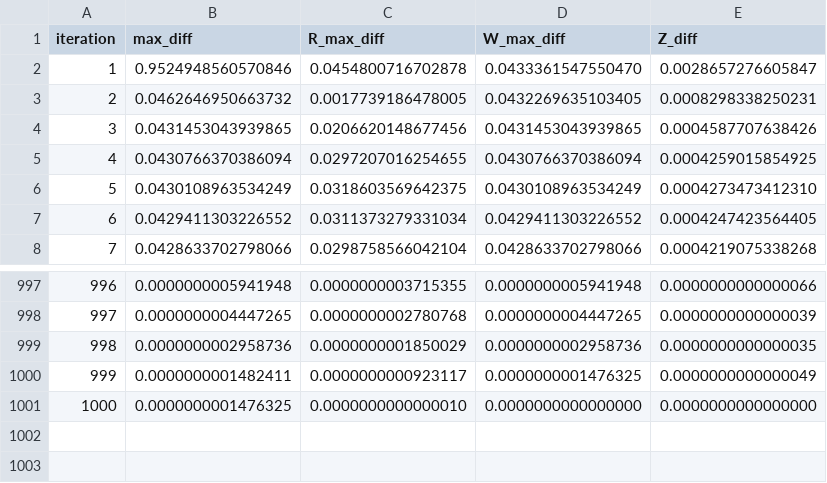
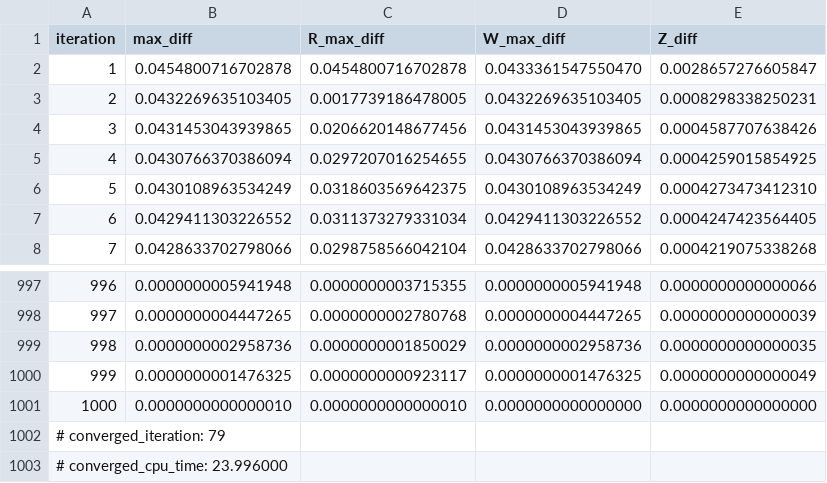
Before and after one commit to harukikimura947/QSE_Algo, a CSV file: C/data/experiment/K=3600/par_L=0.0050,eta=1.8000/iteration_data.csv, drawn as a sheet; only a part is shown, gaps mark what is left out.

```diff
--- a/C/data/experiment/K=3600/par_L=0.0050,eta=1.8000/iteration_data.csv
+++ b/C/data/experiment/K=3600/par_L=0.0050,eta=1.8000/iteration_data.csv
@@ -1,4 +1,4 @@
 iteration,max_diff,R_max_diff,W_max_diff,Z_diff
-1,0.9524948560570846,0.0454800716702878,0.0433361547550470,0.0028657276605847
-2,0.0462646950663732,0.0017739186478005,0.0432269635103405,0.0008298338250231
+1,0.0454800716702878,0.0454800716702878,0.0433361547550470,0.0028657276605847
+2,0.0432269635103405,0.0017739186478005,0.0432269635103405,0.0008298338250231
 3,0.0431453043939865,0.0206620148677456,0.0431453043939865,0.0004587707638426
@@ -999,3 +999,5 @@ iteration,max_diff,R_max_diff,W_max_diff,Z_diff
 998,0.0000000002958736,0.0000000001850029,0.0000000002958736,0.0000000000000035
-999,0.0000000001482411,0.0000000000923117,0.0000000001476325,0.0000000000000049
-1000,0.0000000001476325,0.0000000000000010,0.0000000000000000,0.0000000000000000
+999,0.0000000001476325,0.0000000000923117,0.0000000001476325,0.0000000000000049
+1000,0.0000000000000010,0.0000000000000010,0.0000000000000000,0.0000000000000000
+# converged_iteration: 79
+# converged_cpu_time: 23.996000
```
Also changed, not shown: C/data/experiment/K=4/par_L=0.2000,eta=1.5000/iteration_data.csv, C/data/experiment/K=4900/par_L=0.0080,eta=1.5000/iteration_data.csv, 39 other files.
